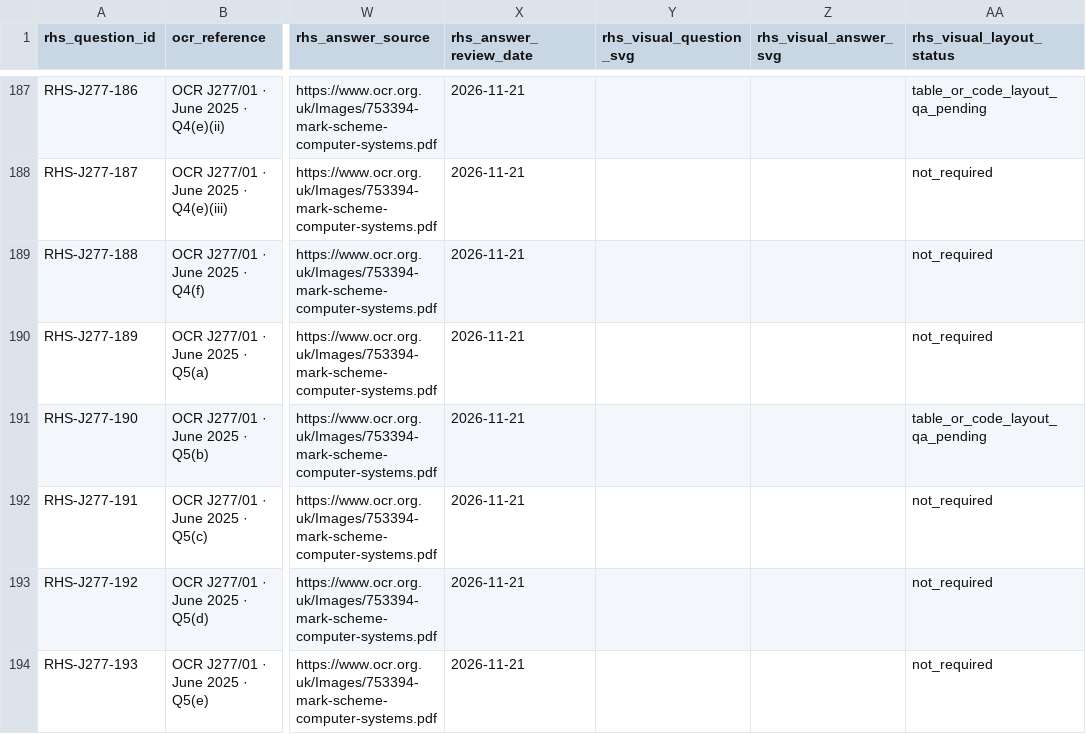
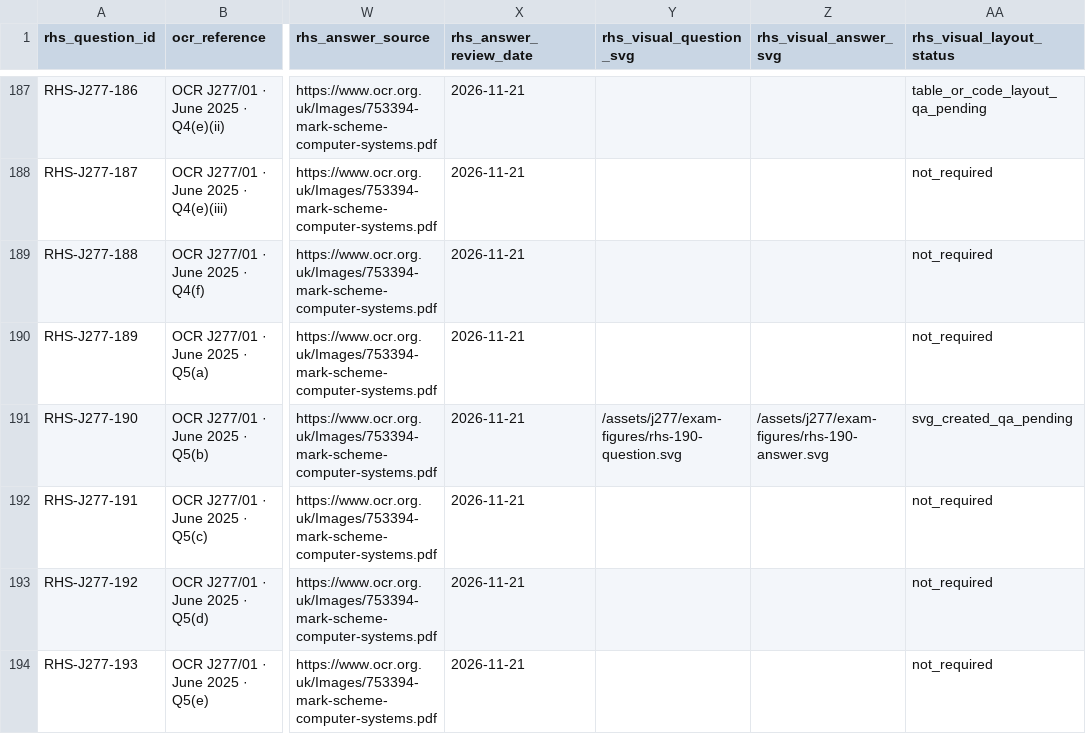
Before and after one commit to computingdept/reepham-computing, a CSV file: data/exam-questions/j277-rhs-practice-drafts.csv, drawn as a sheet; only a part is shown, gaps mark what is left out; the diff covers the shown part only; the diff names each change by its address in the sheet, - before the commit and + after, or states it on an @@ line.

Commit message:
Link 16 new J277 question-and-marking SVG pairs to the existing exam-bank entries

```diff
--- a/data/exam-questions/j277-rhs-practice-drafts.csv
+++ b/data/exam-questions/j277-rhs-practice-drafts.csv
-Y191 (rhs_visual_question_svg): (empty)
+Y191 (rhs_visual_question_svg): /assets/j277/exam-figures/rhs-190-question.svg
-Z191 (rhs_visual_answer_svg): (empty)
+Z191 (rhs_visual_answer_svg): /assets/j277/exam-figures/rhs-190-answer.svg
-AA191 (rhs_visual_layout_status): table_or_code_layout_qa_pending
+AA191 (rhs_visual_layout_status): svg_created_qa_pending
```
Also changed, not shown: 45 edited cells elsewhere in this file.
